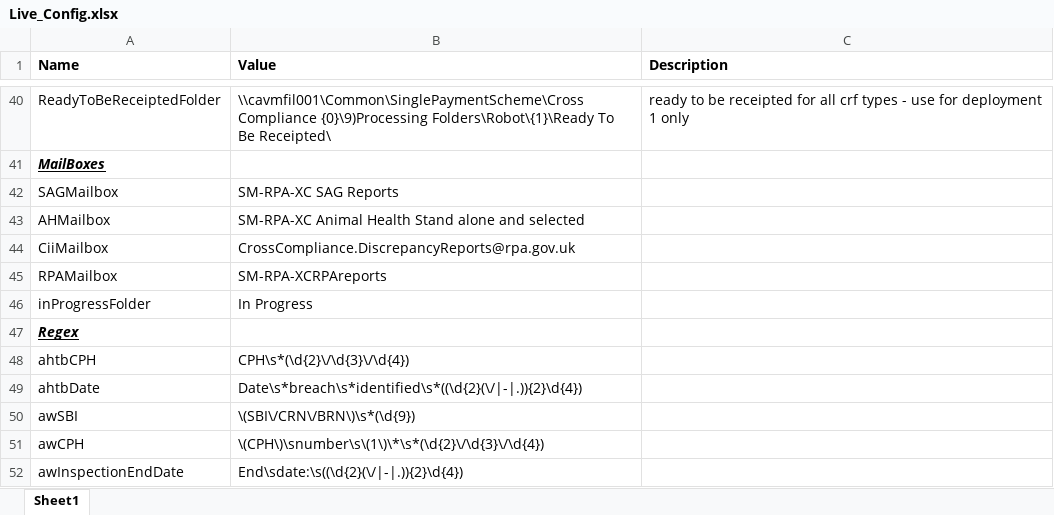
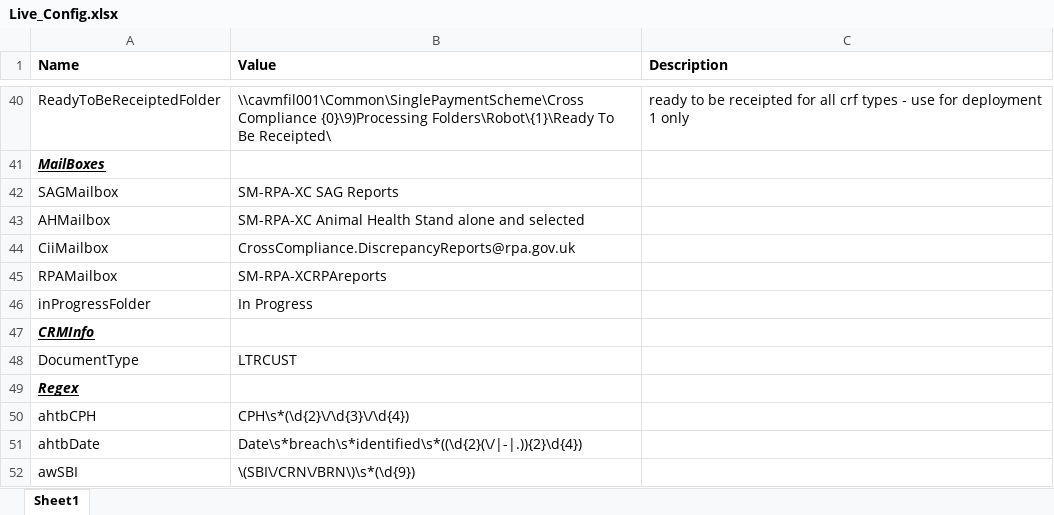
Before and after one commit to DEFRA/rpa-future-farming-cross-compliance, an Excel workbook: Documents/Config/Live_Config.xlsx, sheet Sheet1, drawn as a sheet; only a part is shown, gaps mark what is left out; the shorter side is filled out with more unchanged rows; values as stored, in another font and other column widths than the file's, no borders; table styles not drawn; the diff names each change by its address in the sheet, - before the commit and + after, or states it on an @@ line.

```diff
--- a/Documents/Config/Live_Config.xlsx (sheet Sheet1)
+++ b/Documents/Config/Live_Config.xlsx (sheet Sheet1)
+row 47: CRMInfo
+row 48: DocumentType | LTRCUST
```
Also changed, not shown: Documents/Config/config.xlsx, 25 other files.
